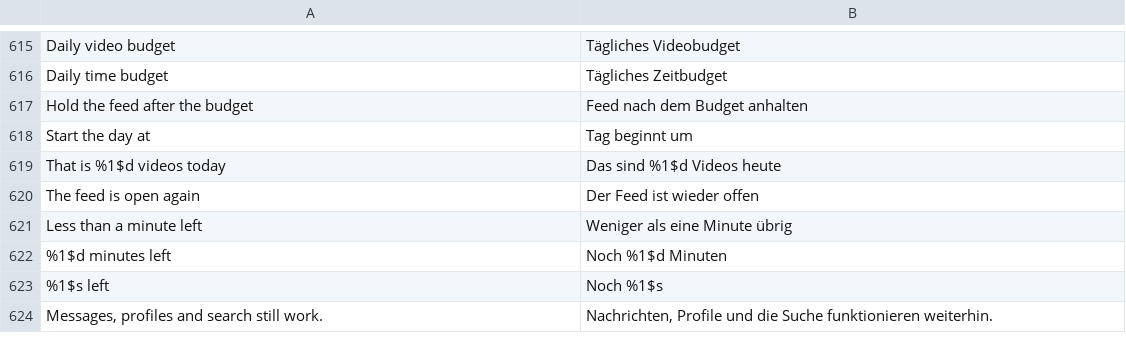
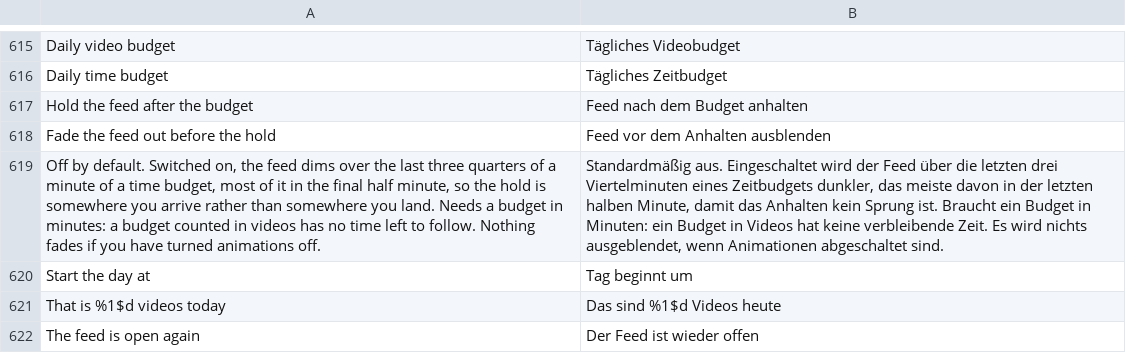
Before and after one commit to SysAdminDoc/hushfeed, a TSV file: extensions/tiktok/src/main/l10n/de.tsv, drawn as a sheet; only a part is shown, gaps mark what is left out; the shorter side is filled out with more unchanged rows; the diff names each change by its address in the sheet, - before the commit and + after, or states it on an @@ line.

```diff
--- a/extensions/tiktok/src/main/l10n/de.tsv
+++ b/extensions/tiktok/src/main/l10n/de.tsv
+row 618: Fade the feed out before the hold | Feed vor dem Anhalten ausblenden
+row 619: Off by default. Switched on, the feed dims over the last three quarters of a minute of a time budget, most of it in the final half minute, so the hold is somewhere you arrive rather than somewhere you land. Needs a budget in minutes: a budget counted in videos has no time left to follow. Nothing fades if you have turned animations off. | Standardmäßig aus. Eingeschaltet wird der Feed über die letzten drei Viertelminuten eines Zeitbudgets dunkler, das meiste davon in der letzten halben Minute, damit das Anhalten kein Sprung ist. Braucht ein Budget in Minuten: ein Budget in Videos hat keine verbleibende Zeit. Es wird nichts ausgeblendet, wenn Animationen abgeschaltet sind.
```
Also changed, not shown: extensions/tiktok/src/main/l10n/en.csv, extensions/tiktok/src/main/l10n/in.csv, 12 other files.
